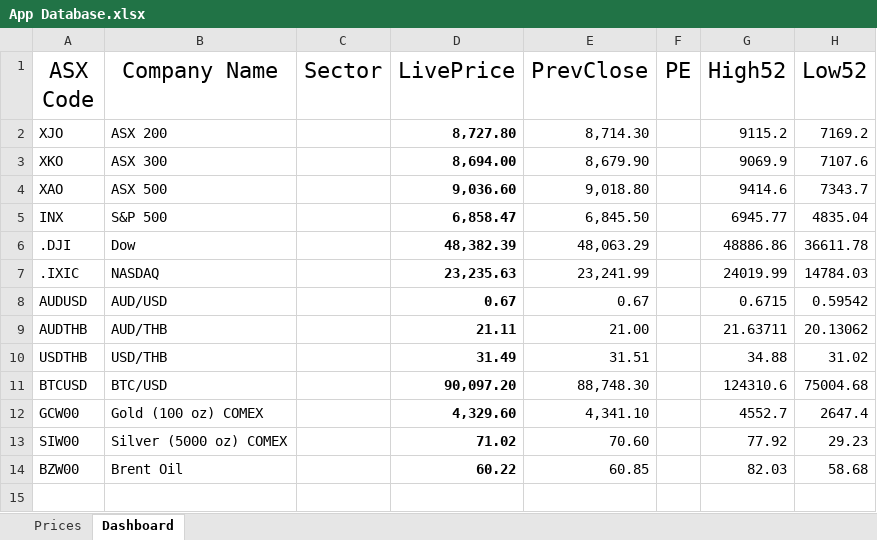
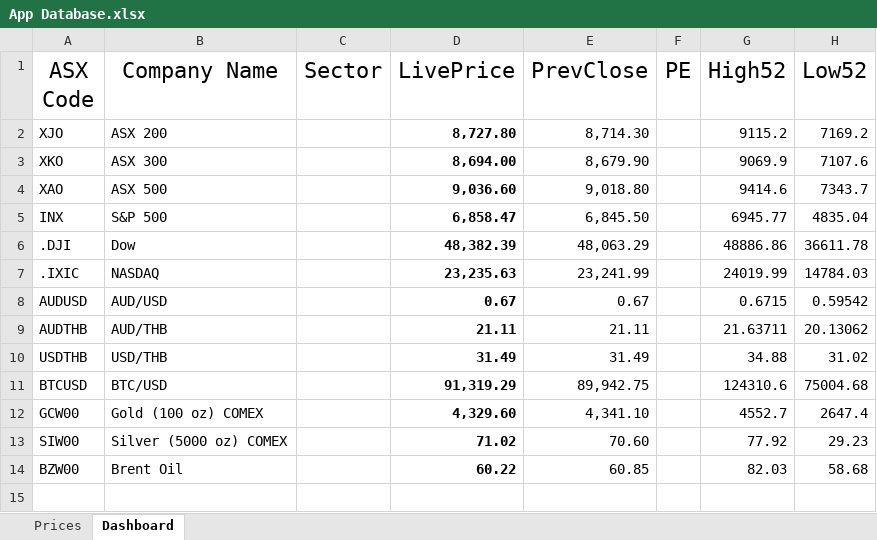
Before and after one commit to iamkanga/asxtracker, an Excel workbook: App Database.xlsx, sheet Dashboard, drawn as a sheet; only a part is shown; values as stored, in another font and other column widths than the file's, no borders; charts and pictures not drawn; the diff names each change by its address in the sheet, - before the commit and + after, or states it on an @@ line.

```diff
--- a/App Database.xlsx (sheet Dashboard)
+++ b/App Database.xlsx (sheet Dashboard)
-E9 (PrevClose): 21.00
+E9 (PrevClose): 21.11
-E10 (PrevClose): 31.51
+E10 (PrevClose): 31.49
-D11 (LivePrice): 90,097.20
+D11 (LivePrice): 91,319.29
-E11 (PrevClose): 88,748.30
+E11 (PrevClose): 89,942.75
```
Also changed, not shown: sheet Prices, 11 other files.
